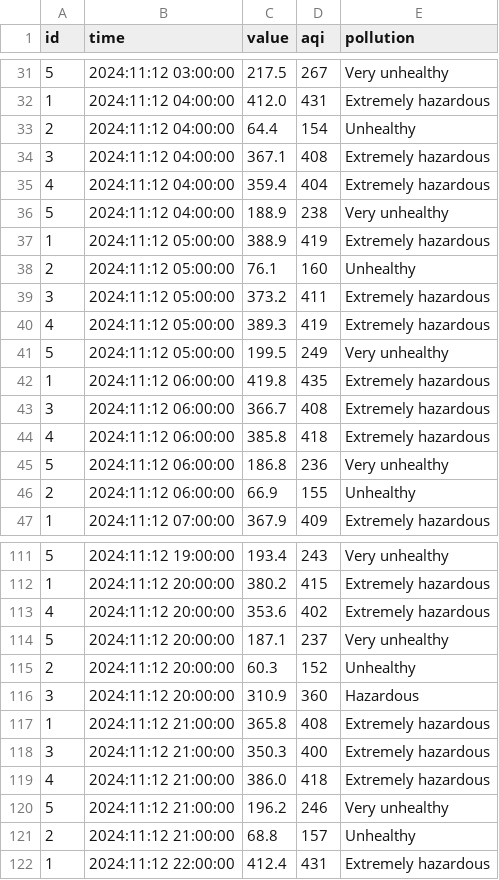
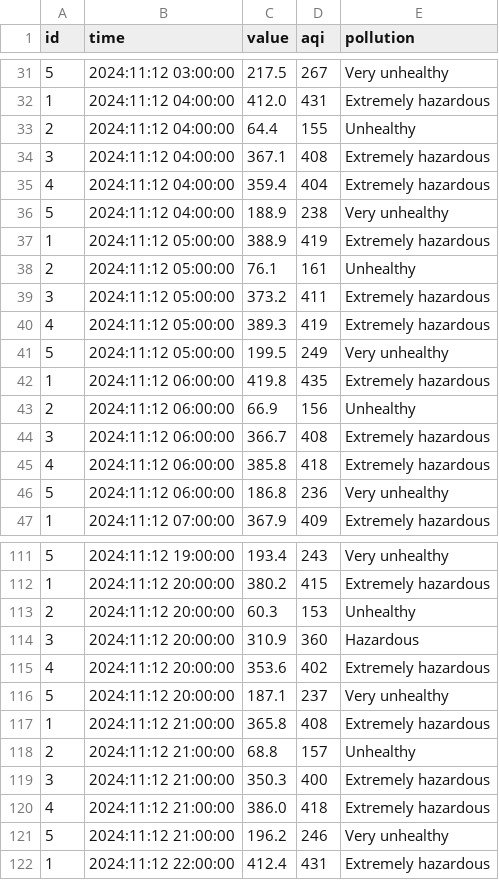
Before and after one commit to Reader8805/mini-project-ktlt, a CSV file: Mini_Project/dust_aqi.csv, drawn as a sheet; only a part is shown, gaps mark what is left out; the diff covers the shown part only.

```diff
--- a/Mini_Project/dust_aqi.csv
+++ b/Mini_Project/dust_aqi.csv
@@ -32,3 +32,3 @@ id,time,value,aqi,pollution
 1,2024:11:12 04:00:00,412.0,431,Extremely hazardous
-2,2024:11:12 04:00:00,64.4,154,Unhealthy
+2,2024:11:12 04:00:00,64.4,155,Unhealthy
 3,2024:11:12 04:00:00,367.1,408,Extremely hazardous
@@ -37,3 +37,3 @@ id,time,value,aqi,pollution
 1,2024:11:12 05:00:00,388.9,419,Extremely hazardous
-2,2024:11:12 05:00:00,76.1,160,Unhealthy
+2,2024:11:12 05:00:00,76.1,161,Unhealthy
 3,2024:11:12 05:00:00,373.2,411,Extremely hazardous
@@ -42,2 +42,3 @@ id,time,value,aqi,pollution
 1,2024:11:12 06:00:00,419.8,435,Extremely hazardous
+2,2024:11:12 06:00:00,66.9,156,Unhealthy
 3,2024:11:12 06:00:00,366.7,408,Extremely hazardous
@@ -45,3 +46,2 @@ id,time,value,aqi,pollution
 5,2024:11:12 06:00:00,186.8,236,Very unhealthy
-2,2024:11:12 06:00:00,66.9,155,Unhealthy
 1,2024:11:12 07:00:00,367.9,409,Extremely hazardous
@@ -112,7 +112,8 @@ id,time,value,aqi,pollution
 1,2024:11:12 20:00:00,380.2,415,Extremely hazardous
+2,2024:11:12 20:00:00,60.3,153,Unhealthy
+3,2024:11:12 20:00:00,310.9,360,Hazardous
 4,2024:11:12 20:00:00,353.6,402,Extremely hazardous
 5,2024:11:12 20:00:00,187.1,237,Very unhealthy
-2,2024:11:12 20:00:00,60.3,152,Unhealthy
-3,2024:11:12 20:00:00,310.9,360,Hazardous
 1,2024:11:12 21:00:00,365.8,408,Extremely hazardous
+2,2024:11:12 21:00:00,68.8,157,Unhealthy
 3,2024:11:12 21:00:00,350.3,400,Extremely hazardous
@@ -120,3 +121,2 @@ id,time,value,aqi,pollution
 5,2024:11:12 21:00:00,196.2,246,Very unhealthy
-2,2024:11:12 21:00:00,68.8,157,Unhealthy
 1,2024:11:12 22:00:00,412.4,431,Extremely hazardous
```
Also changed, not shown: 1 added row, 1 removed row, 9 moved rows and 5 edited cells elsewhere in this file, 3 other files.
